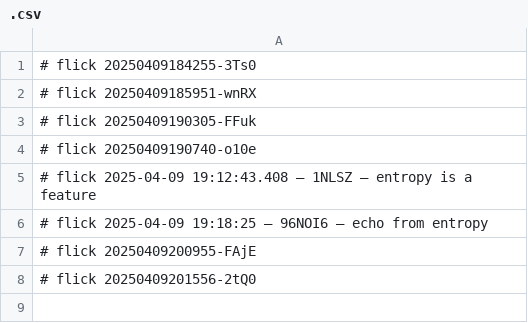
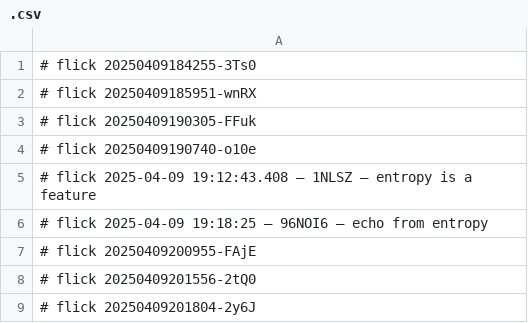
Before and after one commit to abikesa/shill, a CSV file: caffe/.csv, drawn as a sheet; the diff names each change by its address in the sheet, - before the commit and + after, or states it on an @@ line.

Commit message:
🌱 flicked caffe/.csv

```diff
--- a/caffe/.csv
+++ b/caffe/.csv
+row 9: # flick 20250409201804-2y6J
```
